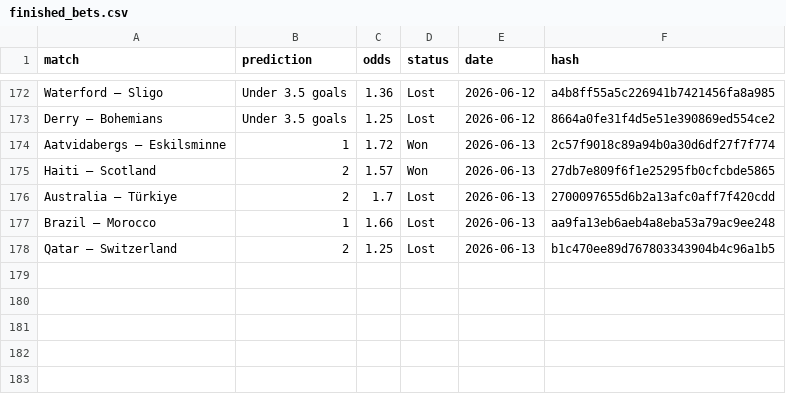
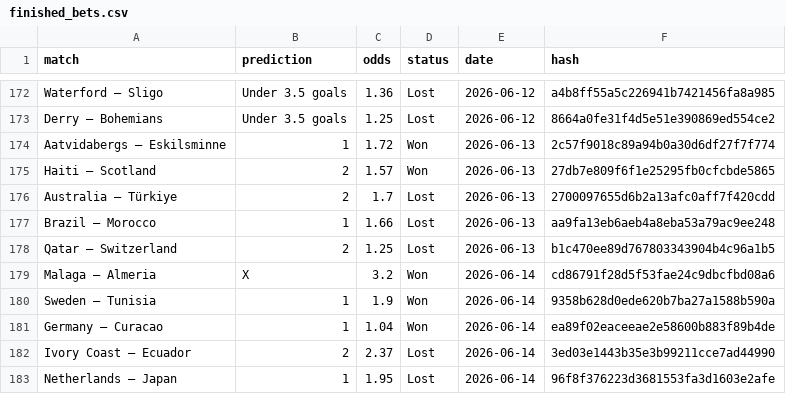
Before and after one commit to dchumari/bet-history, a CSV file: data/finished_bets.csv, drawn as a sheet; only a part is shown, gaps mark what is left out.

```diff
--- a/data/finished_bets.csv
+++ b/data/finished_bets.csv
@@ -178 +178,6 @@ Brazil – Morocco,1,1.66,Lost,2026-06-13,aa9fa13eb6aeb4a8eba53a79ac9ee248
 Qatar – Switzerland,2,1.25,Lost,2026-06-13,b1c470ee89d767803343904b4c96a1b5
+Malaga – Almeria,X,3.2,Won,2026-06-14,cd86791f28d5f53fae24c9dbcfbd08a6
+Sweden – Tunisia,1,1.9,Won,2026-06-14,9358b628d0ede620b7ba27a1588b590a
+Germany – Curacao,1,1.04,Won,2026-06-14,ea89f02eaceeae2e58600b883f89b4de
+Ivory Coast – Ecuador,2,2.37,Lost,2026-06-14,3ed03e1443b35e3b99211cce7ad44990
+Netherlands – Japan,1,1.95,Lost,2026-06-14,96f8f376223d3681553fa3d1603e2afe
```
Also changed, not shown: 1 other file.
